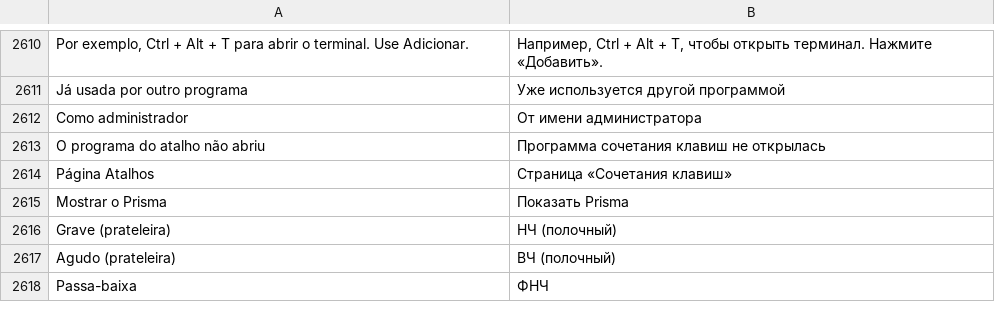
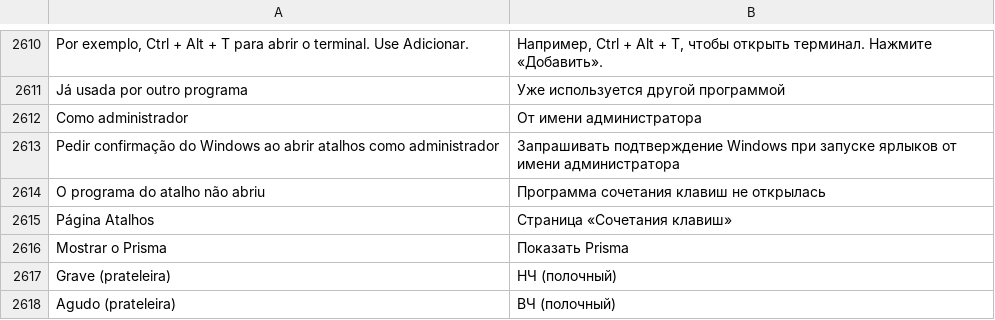
Before and after one commit to maliquem/Prisma, a TSV file: res/ru.tsv, drawn as a sheet; only a part is shown, gaps mark what is left out; the shorter side is filled out with more unchanged rows.

Commit message:
Auditoria: confirmação do Windows opcional nos atalhos, VIIPER preso e conferido, usbip só do HKLM, pasta do EQ sem junção, relatório sem nomes, dependências enxutas
- Atalhos: opção para a pergunta do Windows aparecer com o Prisma já como administrador (padrão: sem pergunta)
- VIIPER: arquivo preso sem escrita e hash conferido logo antes de rodar; desinstalador do usbip só do HKLM
- Equalizador: recusa ProgramData\Prisma ou a pasta eq se for junção, antes do icacls
- Relatório: perfis, aparelhos e nomes entre «» trocados; nomes curtos só como palavra inteira
- Cargo.toml: sai url, o macros do tokio e Win32_Media_Audio_Endpoints
- pad_trace.txt no .gitignore

```diff
--- a/res/ru.tsv
+++ b/res/ru.tsv
@@ -2612,2 +2612,3 @@ Já usada por outro programa	Уже используется другой про
 Como administrador	От имени администратора
+Pedir confirmação do Windows ao abrir atalhos como administrador	Запрашивать подтверждение Windows при запуске ярлыков от имени администратора
 O programa do atalho não abriu	Программа сочетания клавиш не открылась
```
Also changed, not shown: res/en.tsv, res/es.tsv, 14 other files.
